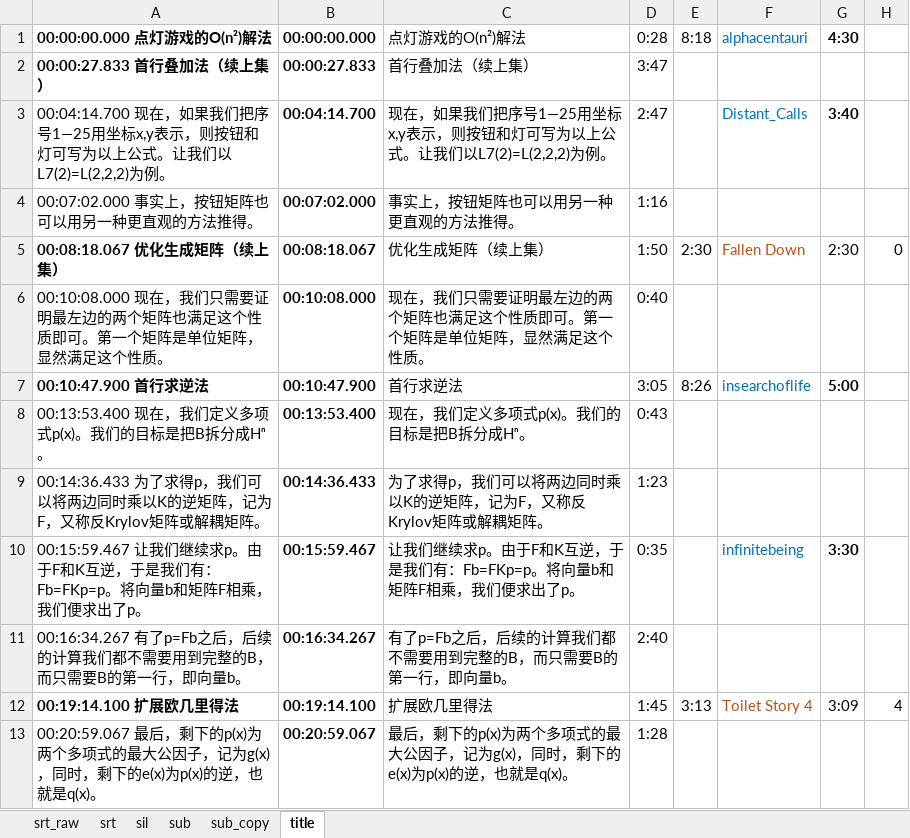
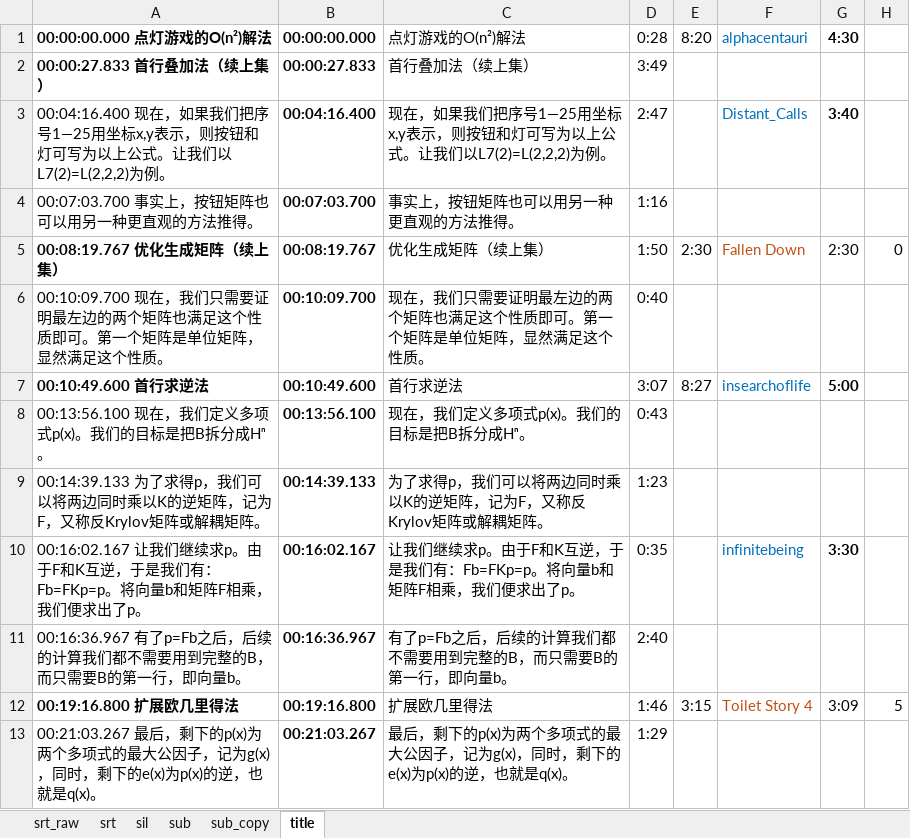
Before and after one commit to axpokl/LightOut, an Excel workbook: ManimGL2/part4/字幕.xlsm, sheet title, drawn as a sheet; only a part is shown; values as stored, in another font and other column widths than the file's, no borders; the diff covers the shown part only; the diff names each change by its address in the sheet, - before the commit and + after, or states it on an @@ line.

```diff
--- a/ManimGL2/part4/字幕.xlsm (sheet title)
+++ b/ManimGL2/part4/字幕.xlsm (sheet title)
-E1: 8:18
+E1: 8:20
-D2 (0:28): 3:47
+D2 (0:28): 3:49
-A3 (00:00:00.000 点灯游戏的O(n²)解法): 00:04:14.700 现在，如…
+A3 (00:00:00.000 点灯游戏的O(n²)解法): 00:04:16.400 现在，如…
-B3 (00:00:00.000): 00:04:14.700
+B3 (00:00:00.000): 00:04:16.400
-A4 (00:00:00.000 点灯游戏的O(n²)解法): 00:07:02.000 事实上，按钮矩阵也可以用另一种更直观的方法推得。
+A4 (00:00:00.000 点灯游戏的O(n²)解法): 00:07:03.700 事实上，按钮矩阵也可以用另一种更直观的方法推得。
-B4 (00:00:00.000): 00:07:02.000
+B4 (00:00:00.000): 00:07:03.700
-A5 (00:00:00.000 点灯游戏的O(n²)解法): 00:08:18.067 优化生成矩阵（续上集）
+A5 (00:00:00.000 点灯游戏的O(n²)解法): 00:08:19.767 优化生成矩阵（续上集）
-B5 (00:00:00.000): 00:08:18.067
+B5 (00:00:00.000): 00:08:19.767
-A6 (00:00:00.000 点灯游戏的O(n²)解法): 00:10:08.000 现在，我…
+A6 (00:00:00.000 点灯游戏的O(n²)解法): 00:10:09.700 现在，我…
-B6 (00:00:00.000): 00:10:08.000
+B6 (00:00:00.000): 00:10:09.700
-A7 (00:00:00.000 点灯游戏的O(n²)解法): 00:10:47.900 首行求逆法
+A7 (00:00:00.000 点灯游戏的O(n²)解法): 00:10:49.600 首行求逆法
-B7 (00:00:00.000): 00:10:47.900
+B7 (00:00:00.000): 00:10:49.600
-D7 (0:28): 3:05
+D7 (0:28): 3:07
-E7 (8:20): 8:26
+E7 (8:20): 8:27
-A8 (00:00:00.000 点灯游戏的O(n²)解法): 00:13:53.400 现在，我们定义多项式p(x)。我们的目标是把B拆分成Hⁿ。
+A8 (00:00:00.000 点灯游戏的O(n²)解法): 00:13:56.100 现在，我们定义多项式p(x)。我们的目标是把B拆分成Hⁿ。
-B8 (00:00:00.000): 00:13:53.400
+B8 (00:00:00.000): 00:13:56.100
-A9 (00:00:00.000 点灯游戏的O(n²)解法): 00:14:36.433 为了求得…
+A9 (00:00:00.000 点灯游戏的O(n²)解法): 00:14:39.133 为了求得…
-B9 (00:00:00.000): 00:14:36.433
+B9 (00:00:00.000): 00:14:39.133
-A10 (00:00:00.000 点灯游戏的O(n²)解法): 00:15:59.467 让我们继…
+A10 (00:00:00.000 点灯游戏的O(n²)解法): 00:16:02.167 让我们继…
-B10 (00:00:00.000): 00:15:59.467
+B10 (00:00:00.000): 00:16:02.167
-A11 (00:00:00.000 点灯游戏的O(n²)解法): 00:16:34.267 有了p=Fb之…
+A11 (00:00:00.000 点灯游戏的O(n²)解法): 00:16:36.967 有了p=Fb之…
-B11 (00:00:00.000): 00:16:34.267
+B11 (00:00:00.000): 00:16:36.967
-A12 (00:00:00.000 点灯游戏的O(n²)解法): 00:19:14.100 扩展欧几里得法
+A12 (00:00:00.000 点灯游戏的O(n²)解法): 00:19:16.800 扩展欧几里得法
-B12 (00:00:00.000): 00:19:14.100
+B12 (00:00:00.000): 00:19:16.800
-D12 (0:28): 1:45
+D12 (0:28): 1:46
-E12 (8:20): 3:13
+E12 (8:20): 3:15
-H12: 4
+H12: 5
-A13 (00:00:00.000 点灯游戏的O(n²)解法): 00:20:59.067 最后，剩…
+A13 (00:00:00.000 点灯游戏的O(n²)解法): 00:21:03.267 最后，剩…
-B13 (00:00:00.000): 00:20:59.067
+B13 (00:00:00.000): 00:21:03.267
-D13 (0:28): 1:28
+D13 (0:28): 1:29
```
Also changed, not shown: 13 added rows, 2 removed rows and 22 edited cells elsewhere in this sheet, sheet srt, sheet sil, sheet sub, sheet srt_raw, sheet sub_copy, formulas that keep their value, 28 other files.
